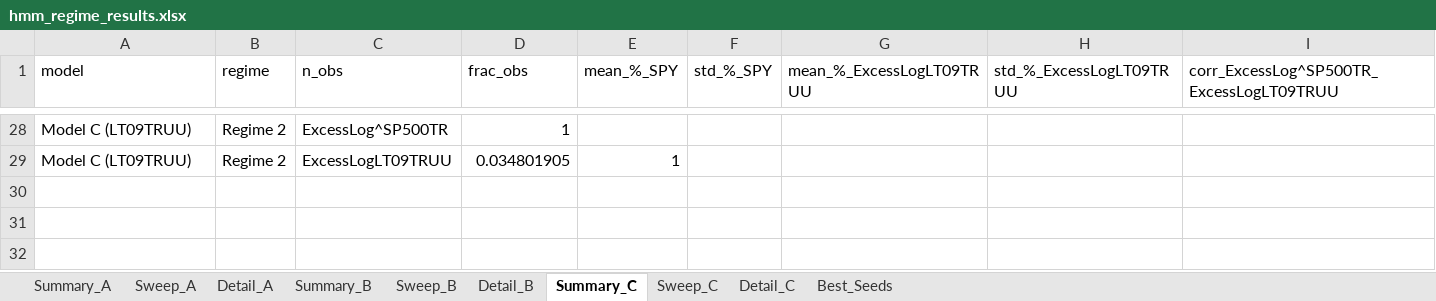
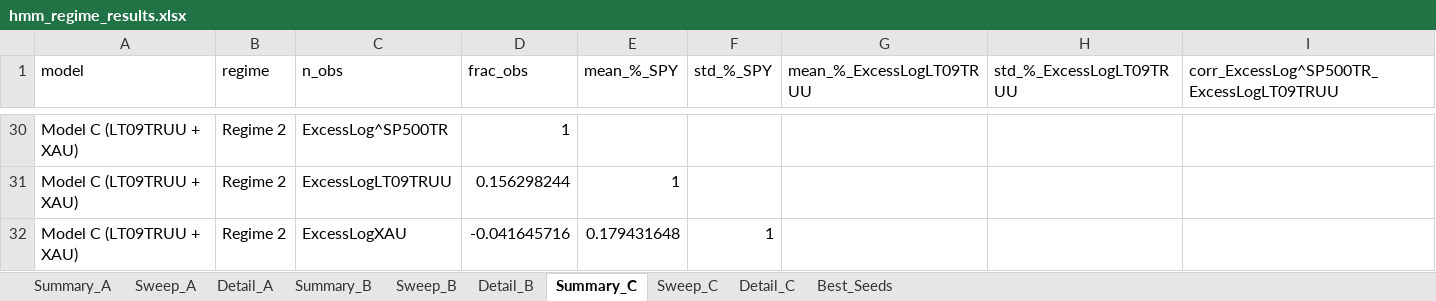
Before and after one commit to pVachev/MasterThesisTrials, an Excel workbook: hmm_regime_results.xlsx, sheet Summary_C, drawn as a sheet; only a part is shown, gaps mark what is left out; values as stored, in another font and other column widths than the file's, no borders; addresses are those after the commit; the diff covers the shown part only; the diff names each change by its address in the sheet, - before the commit and + after, or states it on an @@ line.

```diff
--- a/hmm_regime_results.xlsx (sheet Summary_C)
+++ b/hmm_regime_results.xlsx (sheet Summary_C)
-A30:A31 (model): Model C (LT09TRUU)
+A30:A31 (model): Model C (LT09TRUU + XAU)
-D31 (frac_obs): 0.034801905
+D31 (frac_obs): 0.156298244
+row 32: Model C (LT09TRUU + XAU) | Regime 2 | ExcessLogXAU | -0.041645716 | 0.179431648 | 1
```
Also changed, not shown: 9 added rows, 7 removed rows and 13 edited cells elsewhere in this sheet, sheet Detail_B, sheet Detail_A, sheet Detail_C, sheet Sweep_C, sheet Sweep_A, sheet Sweep_B, 3 more sheets, 5 other files.
